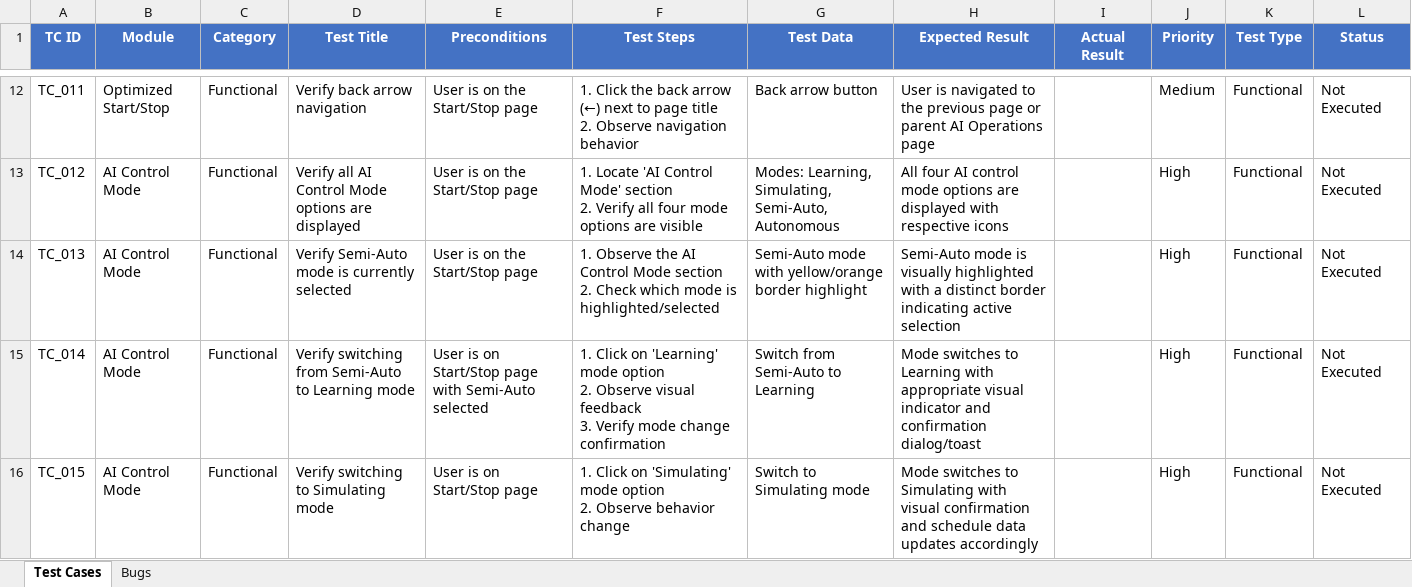
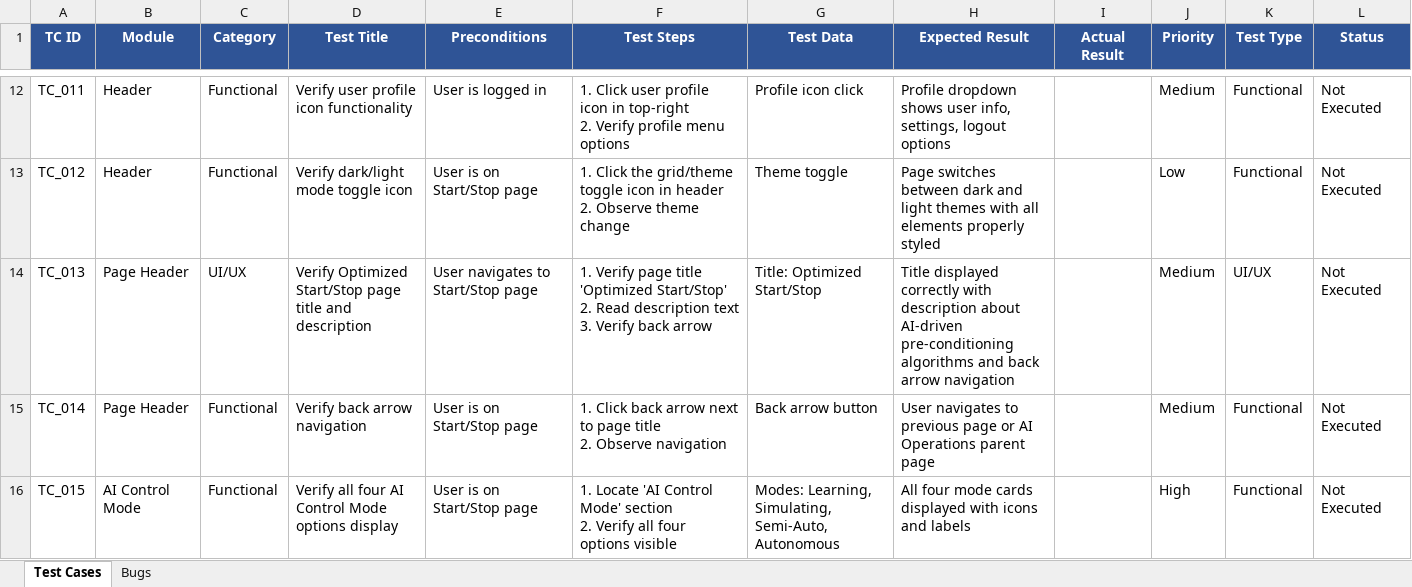
Before and after one commit to AhmedAsrar/test, an Excel workbook: PULSE_Optimized_StartStop_TestCases.xlsx, sheet Test Cases, drawn as a sheet; only a part is shown, gaps mark what is left out; values as stored, in another font and other column widths than the file's, no borders; ↵ is a line break in a cell; the diff covers the shown part only; the diff names each change by its address in the sheet, - before the commit and + after, or states it on an @@ line.

```diff
--- a/PULSE_Optimized_StartStop_TestCases.xlsx (sheet Test Cases)
+++ b/PULSE_Optimized_StartStop_TestCases.xlsx (sheet Test Cases)
-A1:L1 fill: #4472C4
+A1:L1 fill: #2F5496
-B12 (Module): Optimized Start/Stop
+B12 (Module): Header
-D12 (Test Title): Verify back arrow navigation
+D12 (Test Title): Verify user profile icon functionality
-E12 (Preconditions): User is on the Start/Stop page
+E12 (Preconditions): User is logged in
-F12 (Test Steps): 1. Click the back arrow (←) next to page title ↵ 2. Observe navigation behavior
+F12 (Test Steps): 1. Click user profile icon in top-right ↵ 2. Verify profile menu options
-G12 (Test Data): Back arrow button
+G12 (Test Data): Profile icon click
-H12 (Expected Result): User is navigated to the previous page or parent AI Operations page
+H12 (Expected Result): Profile dropdown shows user info, settings, logout options
-B13 (Module): AI Control Mode
+B13 (Module): Header
-D13 (Test Title): Verify all AI Control Mode options are displayed
+D13 (Test Title): Verify dark/light mode toggle icon
-E13 (Preconditions): User is on the Start/Stop page
+E13 (Preconditions): User is on Start/Stop page
-F13 (Test Steps): 1. Locate 'AI Control Mode' section ↵ 2. Verify all four mode options are visible
+F13 (Test Steps): 1. Click the grid/theme toggle icon in header ↵ 2. Observe theme change
-G13 (Test Data): Modes: Learning, Simulating, Semi-Auto, Autonomous
+G13 (Test Data): Theme toggle
-H13 (Expected Result): All four AI control mode options are displayed with respective icons
+H13 (Expected Result): Page switches between dark and light themes with all elements properly styled
-J13 (Priority): High
+J13 (Priority): Low
-B14:B15 (Module): AI Control Mode
+B14:B15 (Module): Page Header
-C14 (Category): Functional
+C14 (Category): UI/UX
-D14 (Test Title): Verify Semi-Auto mode is currently selected
+D14 (Test Title): Verify Optimized Start/Stop page title and description
-E14 (Preconditions): User is on the Start/Stop page
+E14 (Preconditions): User navigates to Start/Stop page
-F14 (Test Steps): 1. Observe the AI Control Mode section ↵ 2. Check which mode is highlighted/selected
+F14 (Test Steps): 1. Verify page title 'Optimized Start/Stop' ↵ 2. Read description text ↵ 3. Verify back arrow
-G14 (Test Data): Semi-Auto mode with yellow/orange border highlight
+G14 (Test Data): Title: Optimized Start/Stop
-H14 (Expected Result): Semi-Auto mode is visually highlighted with a distinct border indicating active selection
+H14 (Expected Result): Title displayed correctly with description about AI-driven pre-conditioning algorithms and back arrow navigation
-J14:J15 (Priority): High
+J14:J15 (Priority): Medium
-K14 (Test Type): Functional
+K14 (Test Type): UI/UX
-D15 (Test Title): Verify switching from Semi-Auto to Learning mode
+D15 (Test Title): Verify back arrow navigation
-E15 (Preconditions): User is on Start/Stop page with Semi-Auto selected
+E15 (Preconditions): User is on Start/Stop page
-F15 (Test Steps): 1. Click on 'Learning' mode option ↵ 2. Observe visual feedback ↵ 3. Verify mode change confirmation
+F15 (Test Steps): 1. Click back arrow next to page title ↵ 2. Observe navigation
-G15 (Test Data): Switch from Semi-Auto to Learning
+G15 (Test Data): Back arrow button
-H15 (Expected Result): Mode switches to Learning with appropriate visual indicator and confirmation dialog/toast
+H15 (Expected Result): User navigates to previous page or AI Operations parent page
-D16 (Test Title): Verify switching to Simulating mode
+D16 (Test Title): Verify all four AI Control Mode options display
-F16 (Test Steps): 1. Click on 'Simulating' mode option ↵ 2. Observe behavior change
+F16 (Test Steps): 1. Locate 'AI Control Mode' section ↵ 2. Verify all four options visible
-G16 (Test Data): Switch to Simulating mode
+G16 (Test Data): Modes: Learning, Simulating, Semi-Auto, Autonomous
-H16 (Expected Result): Mode switches to Simulating with visual confirmation and schedule data updates accordingly
+H16 (Expected Result): All four mode cards displayed with icons and labels
```
Also changed, not shown: 20 added rows and 649 edited cells elsewhere in this sheet, sheet Bugs.
